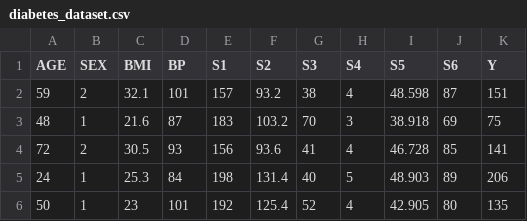
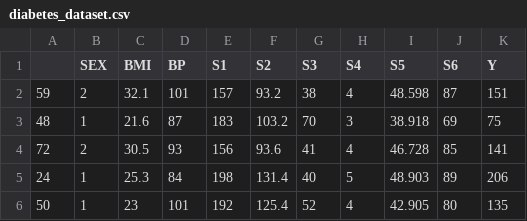
Before and after one commit to danilolmc/dados_covid_pandas, a CSV file: diabetes_dataset.csv, drawn as a sheet; only a part is shown.

Commit message:
Add files via upload

```diff
--- a/diabetes_dataset.csv
+++ b/diabetes_dataset.csv
@@ -1,2 +1,2 @@
-AGE;SEX;BMI;BP;S1;S2;S3;S4;S5;S6;Y
+ ;SEX;BMI;BP;S1;S2;S3;S4;S5;S6;Y
 59;2;32.1;101;157;93.2;38;4;48.598;87;151
```
